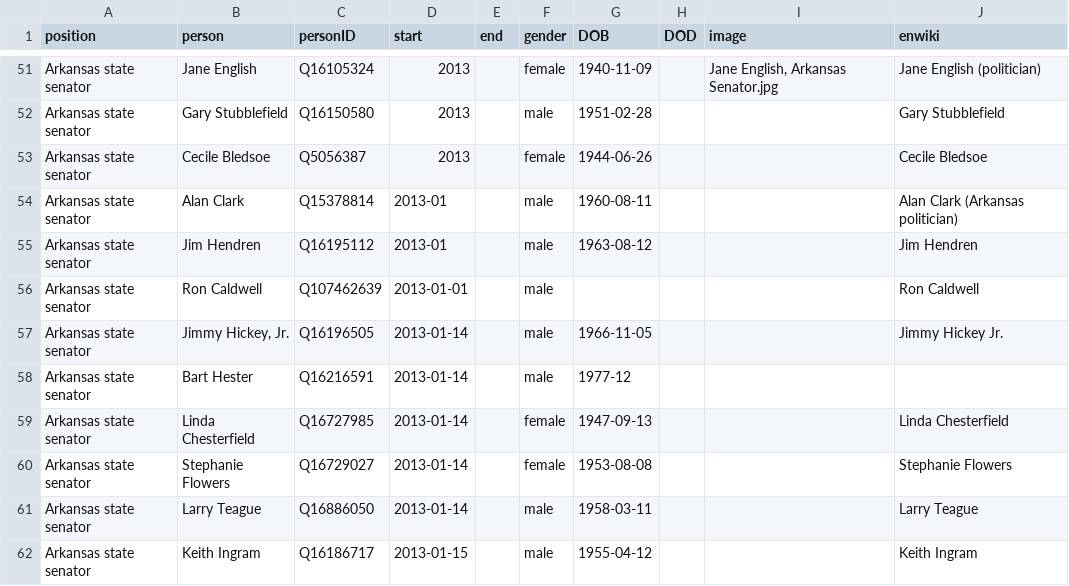
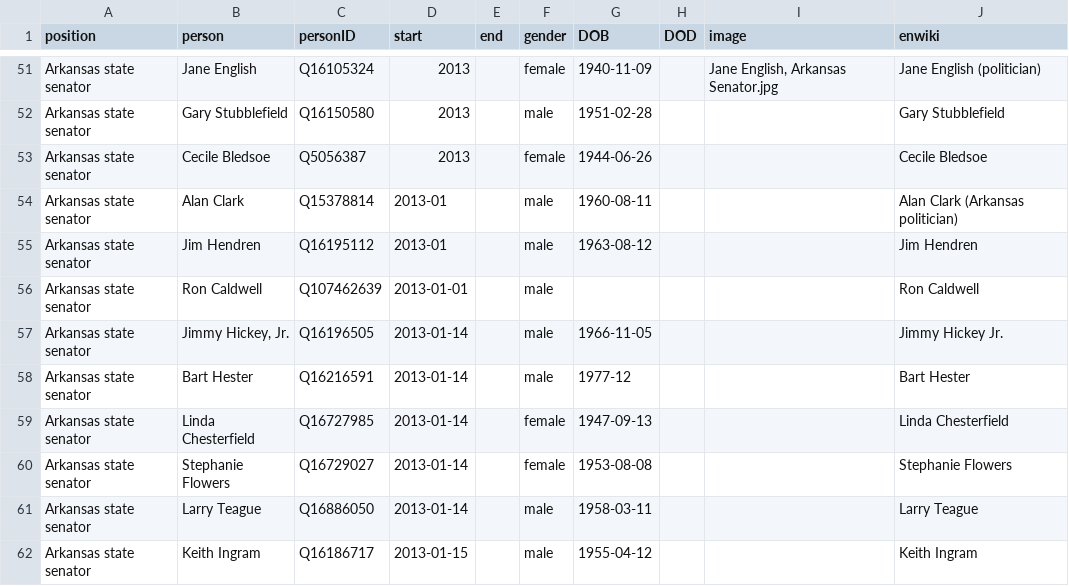
Before and after one commit to every-politician-scrapers/arkansas-cabinet, a CSV file: html/legislators.csv, drawn as a sheet; only a part is shown, gaps mark what is left out.

Commit message:
PCB update

```diff
--- a/html/legislators.csv
+++ b/html/legislators.csv
@@ -57,3 +57,3 @@ Arkansas state senator,Ron Caldwell,Q107462639,2013-01-01,,male,,,,Ron Caldwell
 Arkansas state senator,"Jimmy Hickey, Jr.",Q16196505,2013-01-14,,male,1966-11-05,,,Jimmy Hickey Jr.
-Arkansas state senator,Bart Hester,Q16216591,2013-01-14,,male,1977-12,,,
+Arkansas state senator,Bart Hester,Q16216591,2013-01-14,,male,1977-12,,,Bart Hester
 Arkansas state senator,Linda Chesterfield,Q16727985,2013-01-14,,female,1947-09-13,,,Linda Chesterfield
```
